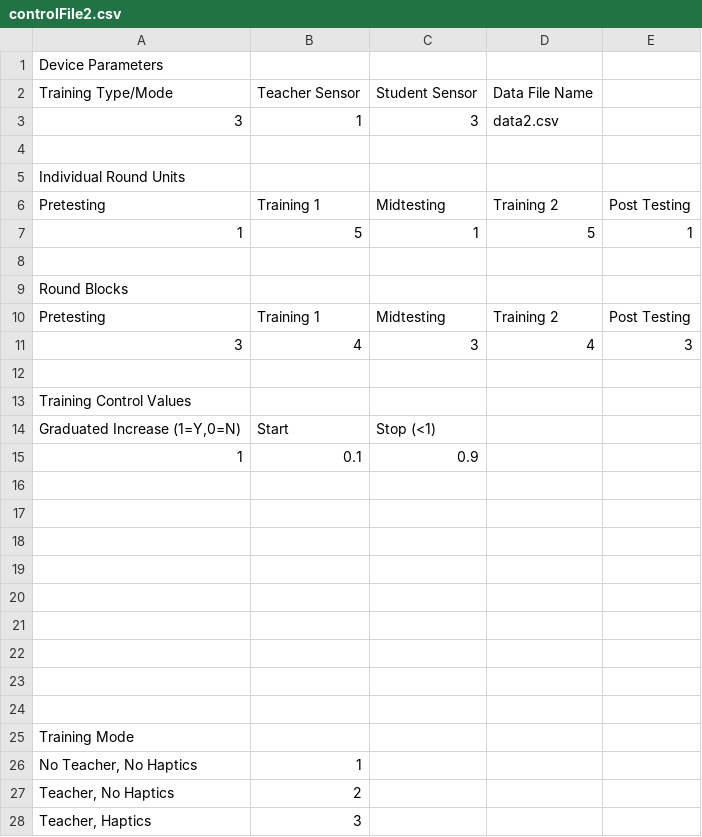
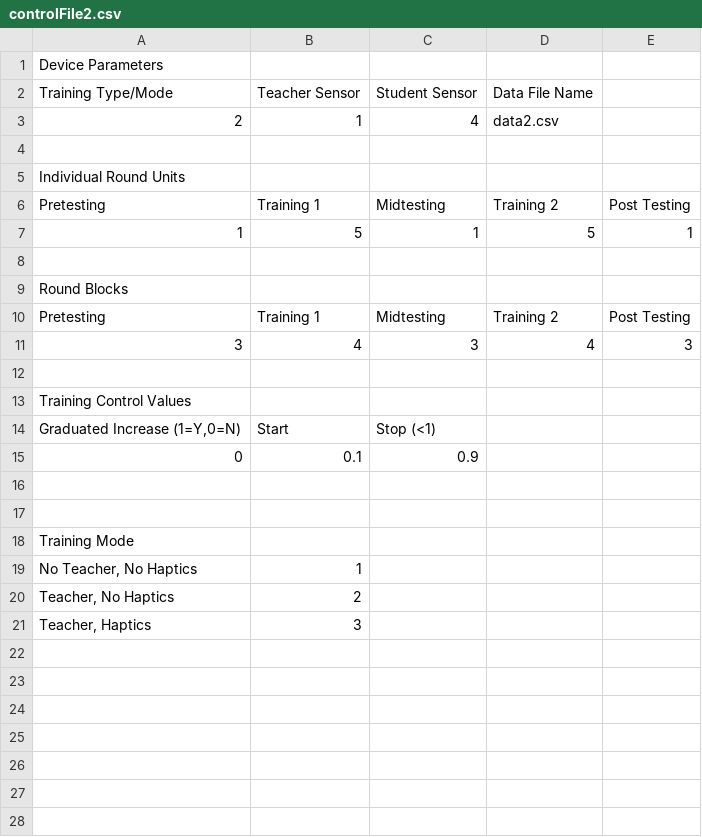
Before and after one commit to toazbenj/Vibrotactile-Feedback-Project, a CSV file: controlFile2.csv, drawn as a sheet.

```diff
--- a/controlFile2.csv
+++ b/controlFile2.csv
@@ -2,3 +2,3 @@ Device Parameters,,,,,,,,,,,,,,
 Training Type/Mode,Teacher Sensor,Student Sensor,Data File Name,,,,,,,,,,,
-3,1,3,data2.csv,,,,,,,,,,,
+2,1,4,data2.csv,,,,,,,,,,,
 ,,,,,,,,,,,,,,"			
@@ -15,10 +15,3 @@ Training Control Values,,,,,,,,,,,,,,
 "Graduated Increase (1=Y,0=N)",Start ,Stop (<1) ,,,,,,,,,,,,
-1,0.1,0.9,,,,,,,,,,,,
-,,,,,,,,,,,,,,
-,,,,,,,,,,,,,,
-,,,,,,,,,,,,,,
-,,,,,,,,,,,,,,
-,,,,,,,,,,,,,,
-,,,,,,,,,,,,,,
-,,,,,,,,,,,,,,
+0,0.1,0.9,,,,,,,,,,,,
 ,,,,,,,,,,,,,,
```
Also changed, not shown: 5 other files.
